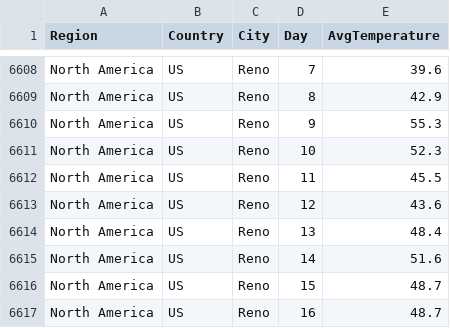
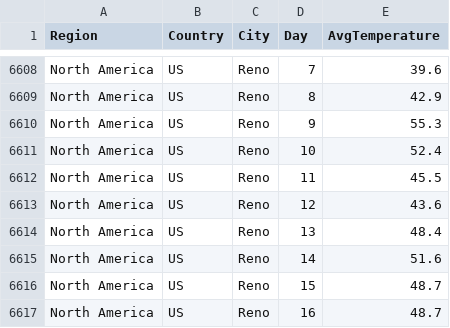
Before and after one commit to sabinafrankova/python_1_2023, a CSV file: ukol_9_temperature.csv, drawn as a sheet; only a part is shown, gaps mark what is left out.

```diff
--- a/ukol_9_temperature.csv
+++ b/ukol_9_temperature.csv
@@ -6610,3 +6610,3 @@ North America,US,Reno,8,42.9
 North America,US,Reno,9,55.3
-North America,US,Reno,10,52.3
+North America,US,Reno,10,52.4
 North America,US,Reno,11,45.5
```
Also changed, not shown: 1 other file.
